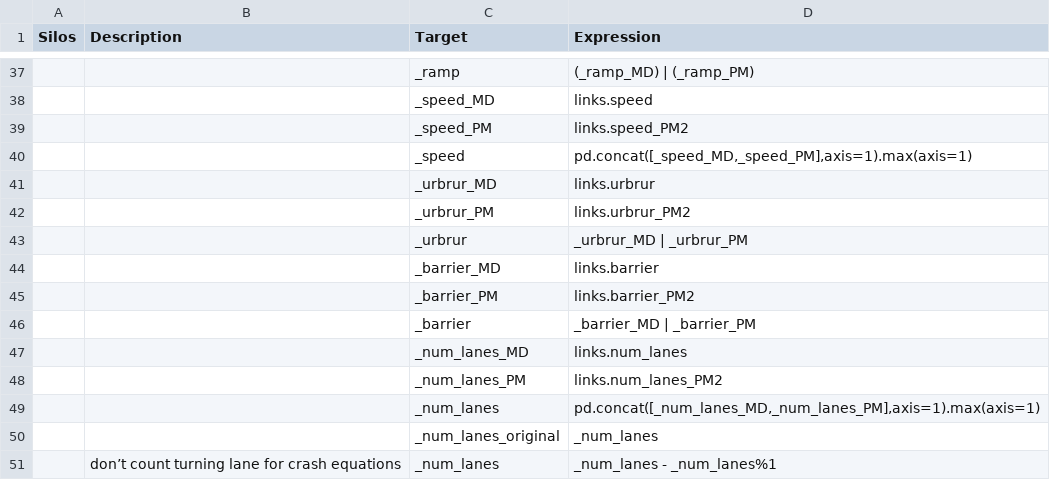
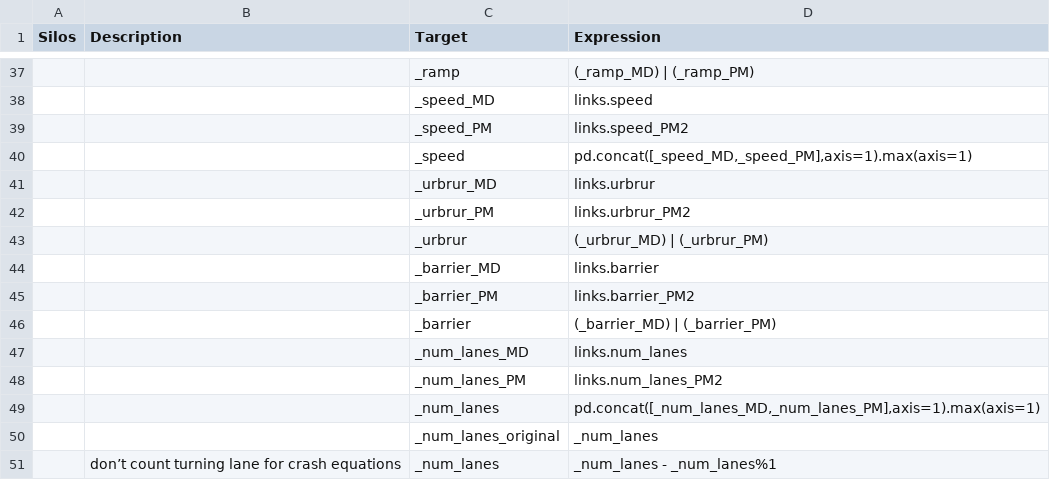
Before and after one commit to MetroModelingServices/metro_mce, a CSV file: bc_setup/configs/link_daily.csv, drawn as a sheet; only a part is shown, gaps mark what is left out.

Commit message:
#1

```diff
--- a/bc_setup/configs/link_daily.csv
+++ b/bc_setup/configs/link_daily.csv
@@ -42,6 +42,6 @@ Silos,Description,Target,Expression
 ,,_urbrur_PM,links.urbrur_PM2
-,,_urbrur,_urbrur_MD | _urbrur_PM
+,,_urbrur,(_urbrur_MD) | (_urbrur_PM)
 ,,_barrier_MD,links.barrier
 ,,_barrier_PM,links.barrier_PM2
-,,_barrier,_barrier_MD | _barrier_PM
+,,_barrier,(_barrier_MD) | (_barrier_PM)
 ,,_num_lanes_MD,links.num_lanes
```
